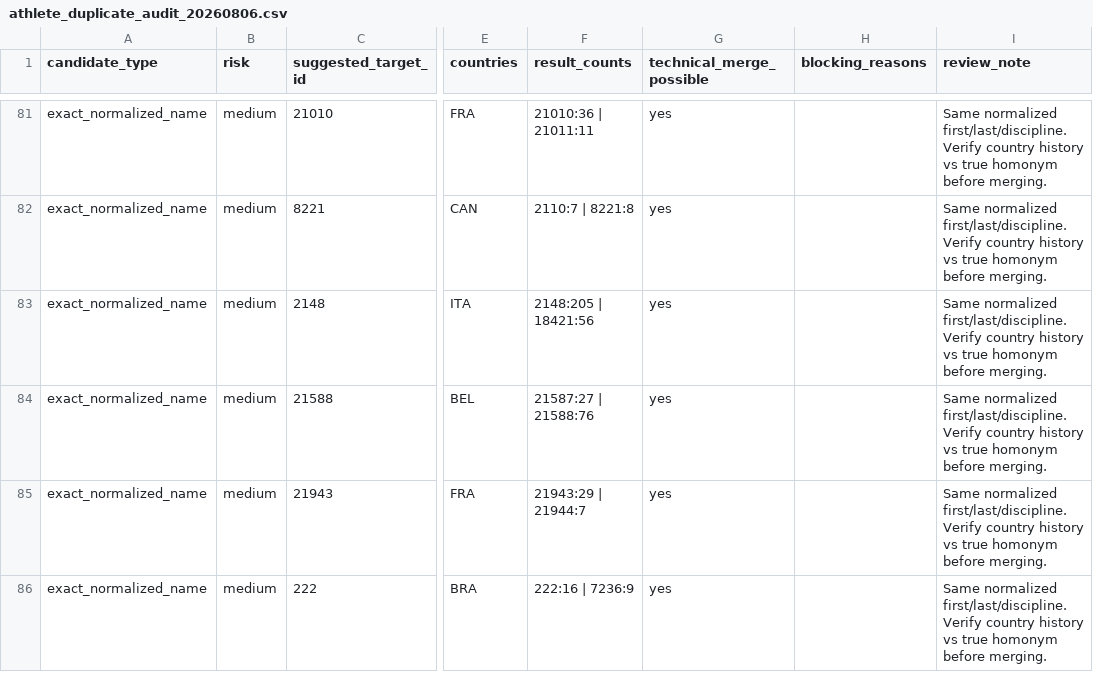
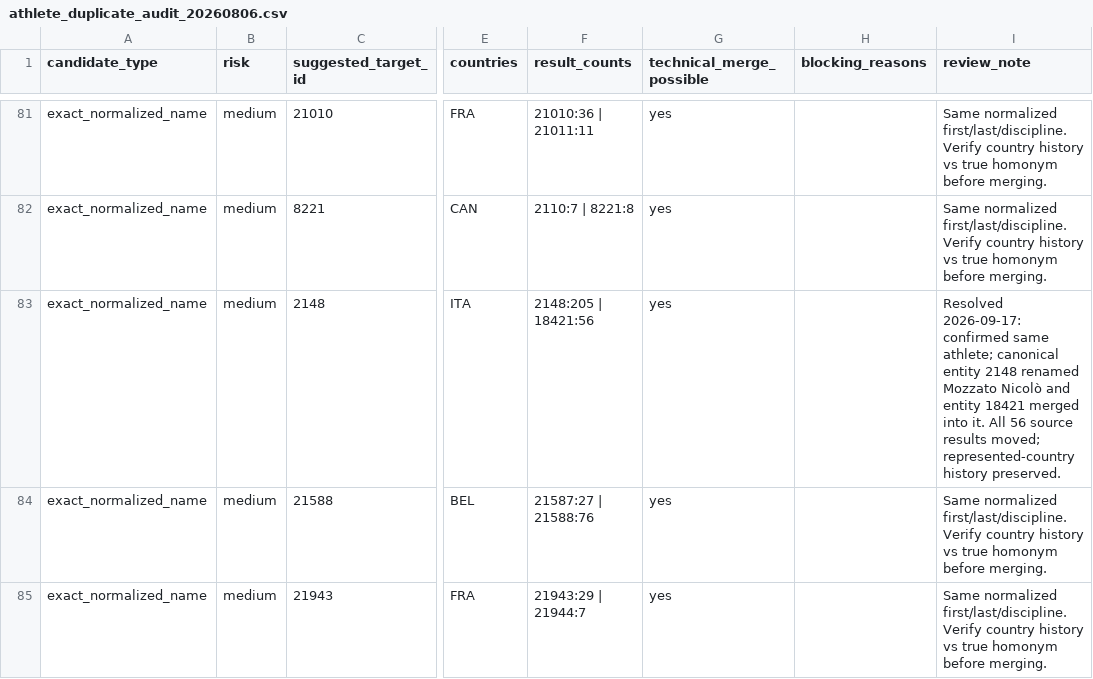
Before and after one commit to patronstefano/LEVERAGE, a CSV file: docs/import_reports/athlete_duplicate_audit_20260806.csv, drawn as a sheet; only a part is shown, gaps mark what is left out; the shorter side is filled out with more unchanged rows; the diff names each change by its address in the sheet, - before the commit and + after, or states it on an @@ line.

Commit message:
Document Mozzato athlete merge

```diff
--- a/docs/import_reports/athlete_duplicate_audit_20260806.csv
+++ b/docs/import_reports/athlete_duplicate_audit_20260806.csv
-I83 (review_note): Same normalized first/last/discipline. Verify country history vs true homonym before merging.
+I83 (review_note): Resolved 2026-09-17: confirmed same athlete; canonical entity 2148 renamed Mozzato Nicolò and entity 18421 merged into it. All 56 source results moved; represented-country history preserved.
```
Also changed, not shown: 2 other files.
